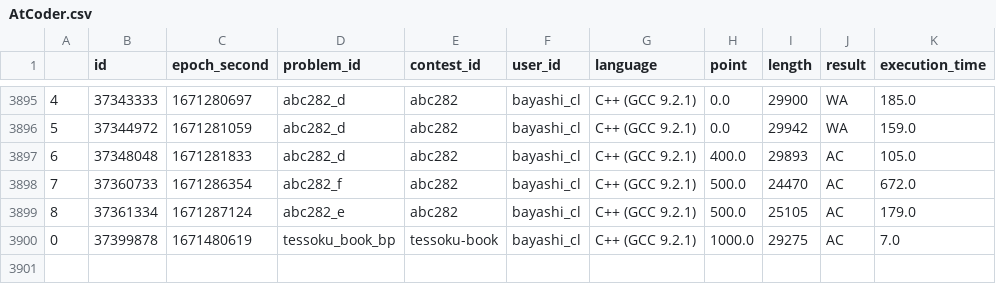
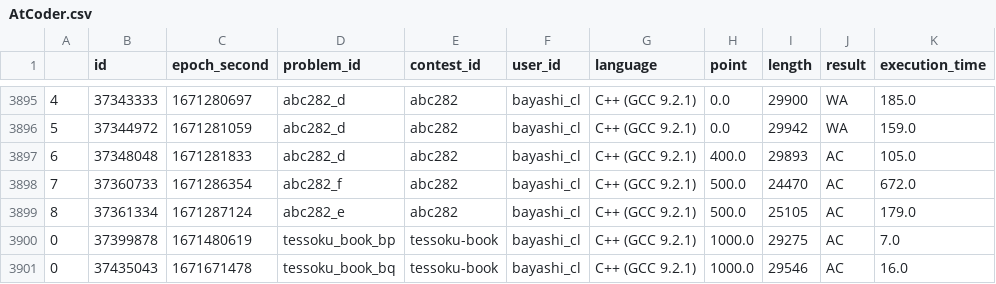
Before and after one commit to bayashi-cl/procon-submission, a CSV file: data/AtCoder.csv, drawn as a sheet; only a part is shown, gaps mark what is left out.

Commit message:
update Atcoder.csv

```diff
--- a/data/AtCoder.csv
+++ b/data/AtCoder.csv
@@ -3900 +3900,2 @@
 0,37399878,1671480619,tessoku_book_bp,tessoku-book,bayashi_cl,C++ (GCC 9.2.1),1000.0,29275,AC,7.0
+0,37435043,1671671478,tessoku_book_bq,tessoku-book,bayashi_cl,C++ (GCC 9.2.1),1000.0,29546,AC,16.0
```
